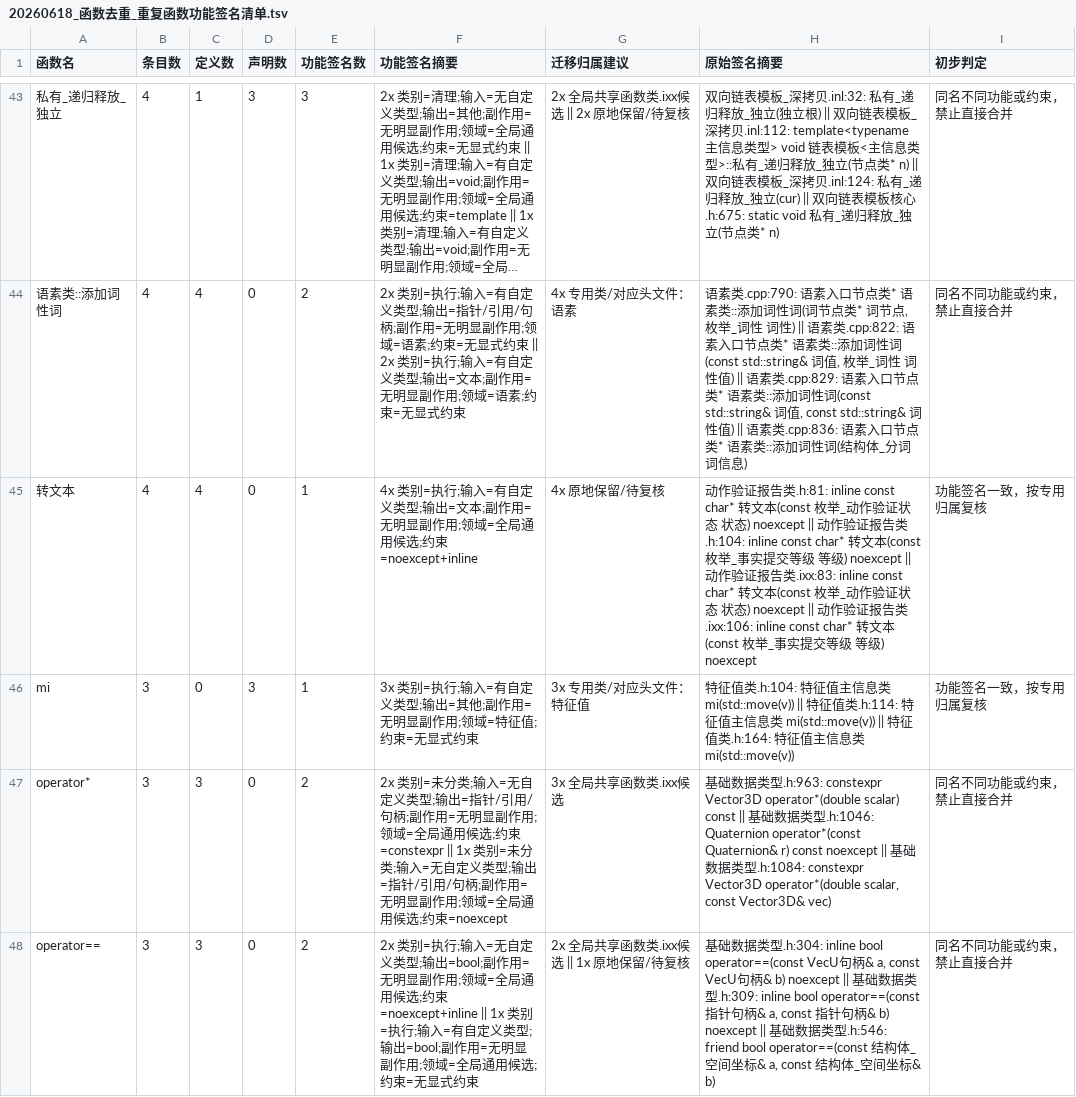
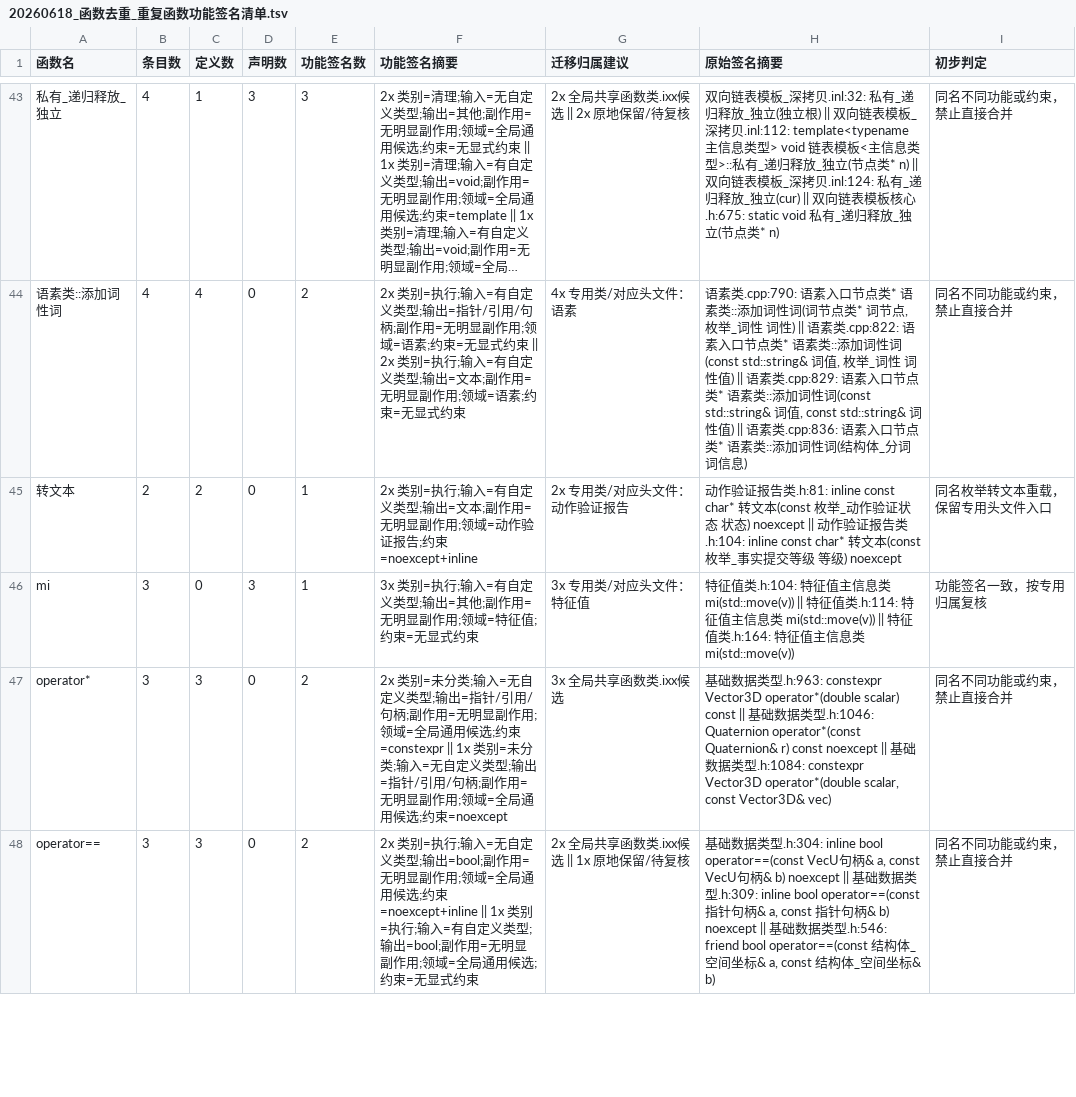
Before and after one commit to chunhaizh-cyber/Birthplace-of-digital-civilization, a TSV file: 实施记录/20260618_函数去重_重复函数功能签名清单.tsv, drawn as a sheet; only a part is shown, gaps mark what is left out; long unchanged cells end in …; the diff covers the shown part only.

```diff
--- a/实施记录/20260618_函数去重_重复函数功能签名清单.tsv
+++ b/实施记录/20260618_函数去重_重复函数功能签名清单.tsv
@@ -44,3 +44,3 @@
 "语素类::添加词性词"	"4"	"4"	"0"	"2"	"2x 类别=执行;输入=有自定义类型;输出=指针/引用/句柄;副作用=无明显副作用;领域=语素;约束=无显式约束 || 2x 类别=执行;输入=有自定义类型;输出=文本;副作用=无明显副作用;领域=语素;约束=无显式约束"	"4x 专用类/对应头文件：语素"	"语素类.cpp:790: 语素入口节点类* 语素类::添加词性词(词节点类* 词节点, 枚举_词性 词性) || 语素类.cpp:822: 语素入口节点类* 语素类::添加词性词(const std::string& 词值, 枚举_词性 词性值) || 语素类.cpp:829: 语素入口节点类* 语素类::添加词性词(const std::string& 词值, const std::string& 词性值) || 语素类.cpp:836: 语素入口节点类* 语素类::添加词性词(结构体_分词 词信息)"	"同名不同功能或约束，禁止直接合并"
-"转文本"	"4"	"4"	"0"	"1"	"4x 类别=执行;输入=有自定义类型;输出=文本;副作用=无明显副作用;领域=全局通用候选;约束=noexcept+inline"	"4x 原地保留/待复核"	"动作验证报告类.h:81: inline const char* 转文本(const 枚举_动作验证状态 状态) noexcept || 动作验证报告类.h:104: inline const char* 转文本(const 枚举_事实提交等级 等级) noexcept || 动作验证报告类.ixx:83: inline const char* 转文本(const 枚举_动作验证状态 状态) noexcept || 动作验证报告类.ixx:106: inline const char* 转文本(const 枚举_事实提交等级 等级) noexcept"	"功能签名一致，按专用归属复核"
+"转文本"	"2"	"2"	"0"	"1"	"2x 类别=执行;输入=有自定义类型;输出=文本;副作用=无明显副作用;领域=动作验证报告;约束=noexcept+inline"	"2x 专用类/对应头文件：动作验证报告"	"动作验证报告类.h:81: inline const char* 转文本(const 枚举_动作验证状态 状态) noexcept || 动作验证报告类.h:104: inline const char* 转文本(const 枚举_事实提交等级 等级) noexcept"	"同名枚举转文本重载，保留专用头文件入口"
 "mi"	"3"	"0"	"3"	"1"	"3x 类别=执行;输入=有自定义类型;输出=其他;副作用=无明显副作用;领域=特征值;约束=无显式约束"	"3x 专用类/对应头文件：特征值"	"特征值类.h:104: 特征值主信息类 mi(std::move(v)) || 特征值类.h:114: 特征值主信息类 mi(std::move(v)) || 特征值类.h:164: 特征值主信息类 mi(std::move(v))"	"功能签名一致，按专用归属复核"
```
Also changed, not shown: 9 removed rows elsewhere in this file, 实施记录/20260618_函数去重_重复函数名清单.tsv, 8 other files.
